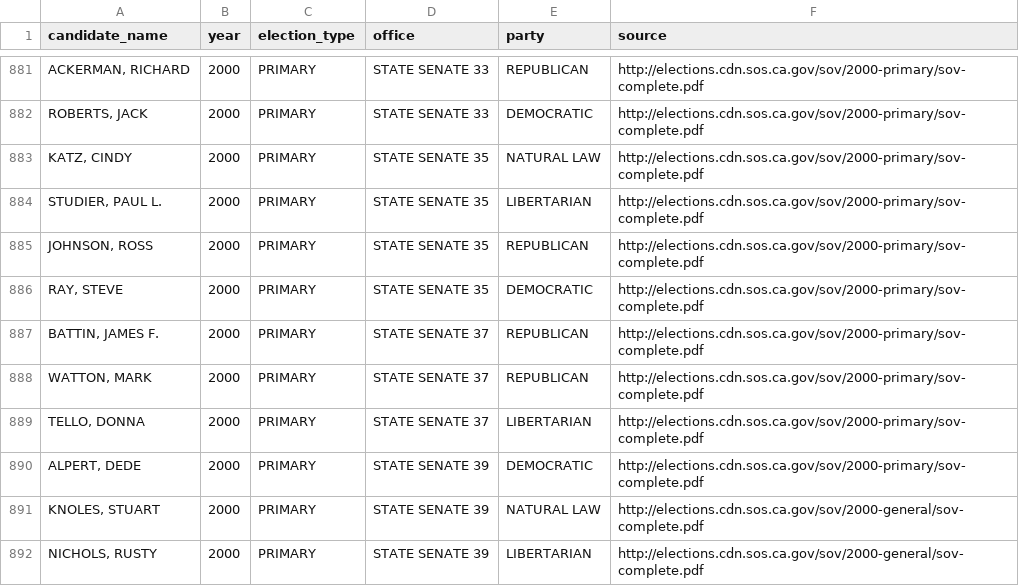
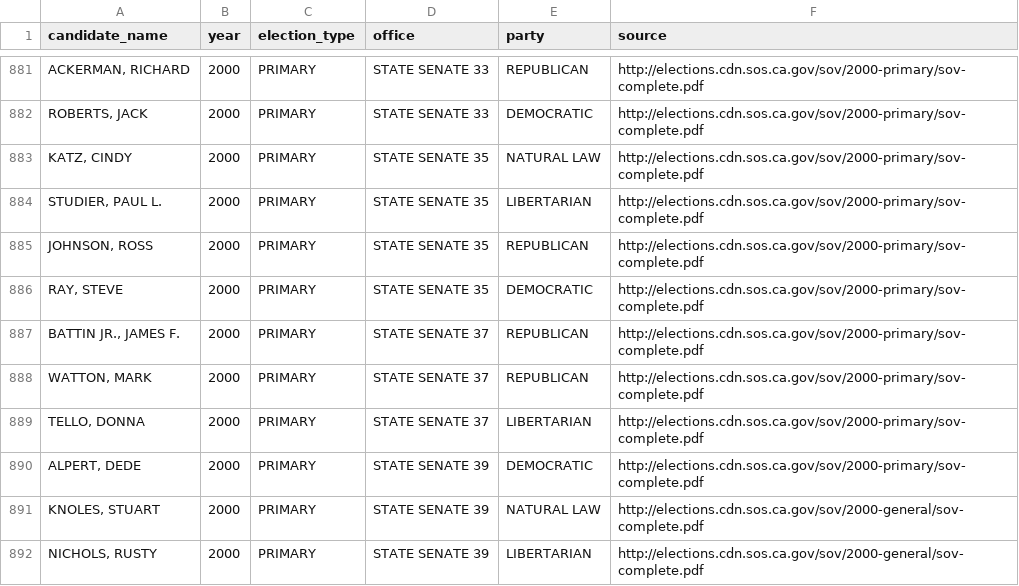
Before and after one commit to palewire/django-calaccess-processed-data, a CSV file: calaccess_processed/corrections/candidate_party.csv, drawn as a sheet; only a part is shown, gaps mark what is left out; the diff covers the shown part only; the diff names each change by its address in the sheet, - before the commit and + after, or states it on an @@ line.

```diff
--- a/calaccess_processed/corrections/candidate_party.csv
+++ b/calaccess_processed/corrections/candidate_party.csv
-A887 (candidate_name): BATTIN, JAMES F.
+A887 (candidate_name): BATTIN JR., JAMES F.
```
Also changed, not shown: 39 edited cells elsewhere in this file.
